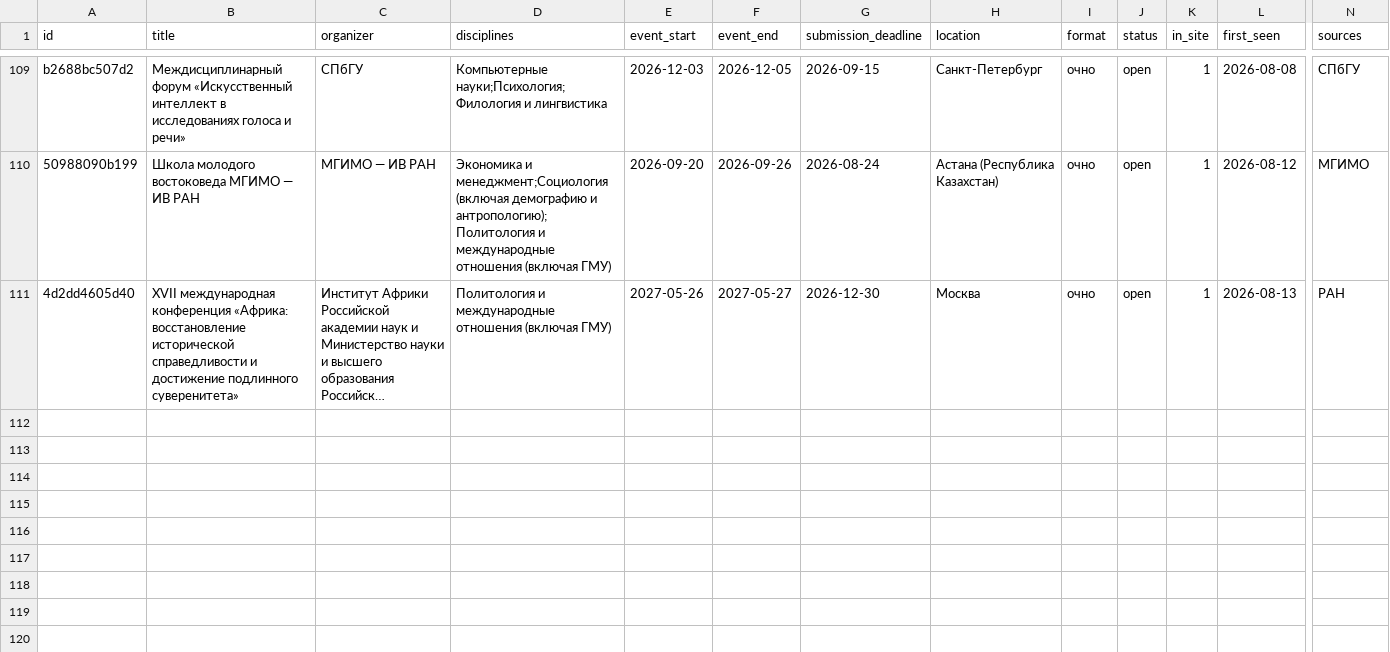
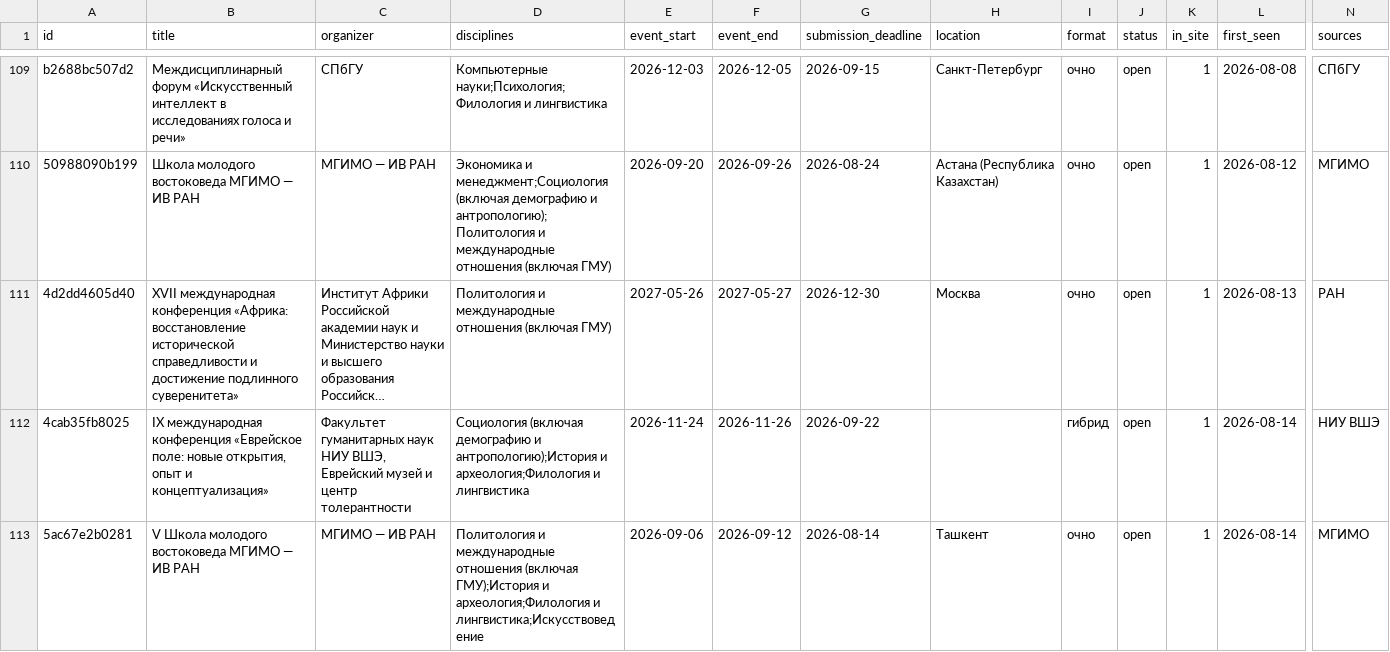
Before and after one commit to vadvu/conf-hub, a CSV file: docs/dataset.csv, drawn as a sheet; only a part is shown, gaps mark what is left out; long unchanged cells end in …; rows hold the shown columns only; the diff names each change by its address in the sheet, - before the commit and + after, or states it on an @@ line.

```diff
--- a/docs/dataset.csv
+++ b/docs/dataset.csv
+row 112: 4cab35fb8025 | IX международная конференция «Еврейское поле: новые открытия, опыт и концептуализация» | Факультет гуманитарных наук НИУ ВШЭ, Еврейский музей и центр толерантности | Социология (включая демографию и антропологию);История и археология;Филология и лингвистика | 2026-11-24 | 2026-11-26 | 2026-09-22 |  | гибрид | open | 1 | 2026-08-14 | НИУ ВШЭ
+row 113: 5ac67e2b0281 | V Школа молодого востоковеда МГИМО — ИВ РАН | МГИМО — ИВ РАН | Политология и международные отношения (включая ГМУ);История и археология;Филология и лингвистика;Искусствоведение | 2026-09-06 | 2026-09-12 | 2026-08-14 | Ташкент | очно | open | 1 | 2026-08-14 | МГИМО
```
Also changed, not shown: 7 other files.
